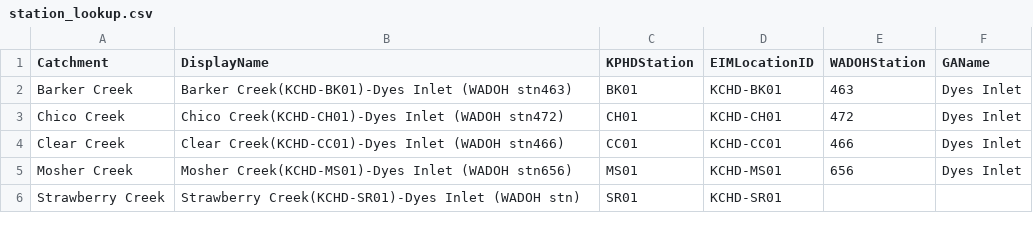
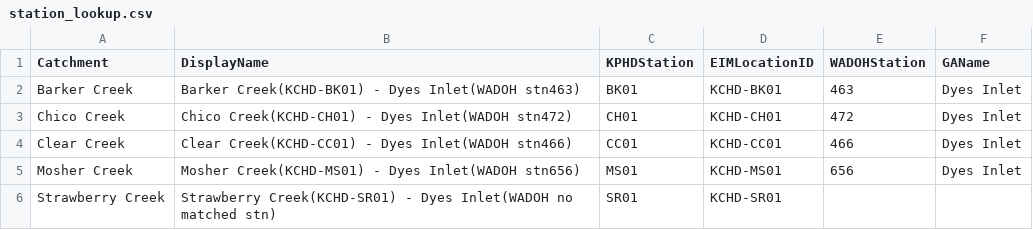
Before and after one commit to omurchu/suqSF_Paired_Monitoring_app, a CSV file: public/data/station_lookup.csv, drawn as a sheet.

```diff
--- a/public/data/station_lookup.csv
+++ b/public/data/station_lookup.csv
@@ -1,6 +1,6 @@
 Catchment,DisplayName,KPHDStation,EIMLocationID,WADOHStation,GAName
-Barker Creek,Barker Creek(KCHD-BK01)-Dyes Inlet (WADOH stn463),BK01,KCHD-BK01,463,Dyes Inlet
-Chico Creek,Chico Creek(KCHD-CH01)-Dyes Inlet (WADOH stn472),CH01,KCHD-CH01,472,Dyes Inlet
-Clear Creek,Clear Creek(KCHD-CC01)-Dyes Inlet (WADOH stn466),CC01,KCHD-CC01,466,Dyes Inlet
-Mosher Creek,Mosher Creek(KCHD-MS01)-Dyes Inlet (WADOH stn656),MS01,KCHD-MS01,656,Dyes Inlet
-Strawberry Creek,Strawberry Creek(KCHD-SR01)-Dyes Inlet (WADOH stn),SR01,KCHD-SR01,,
+Barker Creek,Barker Creek(KCHD-BK01) - Dyes Inlet(WADOH stn463),BK01,KCHD-BK01,463,Dyes Inlet
+Chico Creek,Chico Creek(KCHD-CH01) - Dyes Inlet(WADOH stn472),CH01,KCHD-CH01,472,Dyes Inlet
+Clear Creek,Clear Creek(KCHD-CC01) - Dyes Inlet(WADOH stn466),CC01,KCHD-CC01,466,Dyes Inlet
+Mosher Creek,Mosher Creek(KCHD-MS01) - Dyes Inlet(WADOH stn656),MS01,KCHD-MS01,656,Dyes Inlet
+Strawberry Creek,Strawberry Creek(KCHD-SR01) - Dyes Inlet(WADOH no matched stn),SR01,KCHD-SR01,,
```
Also changed, not shown: 8 other files.
